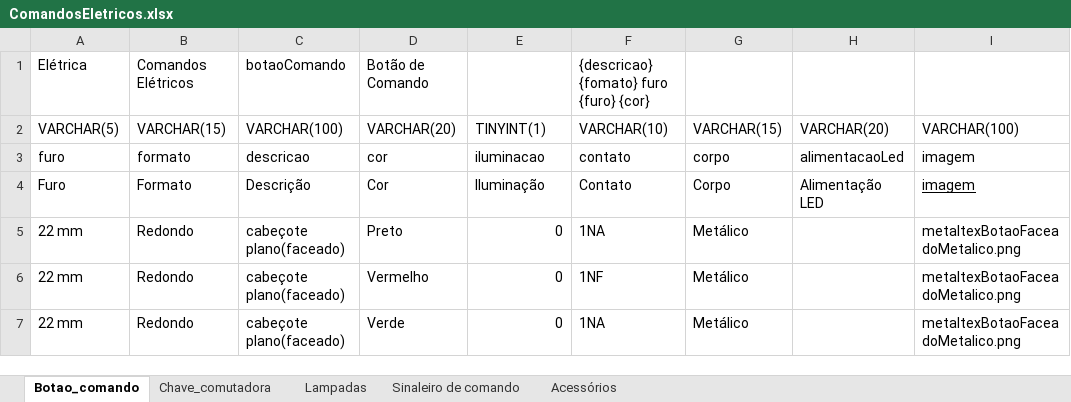
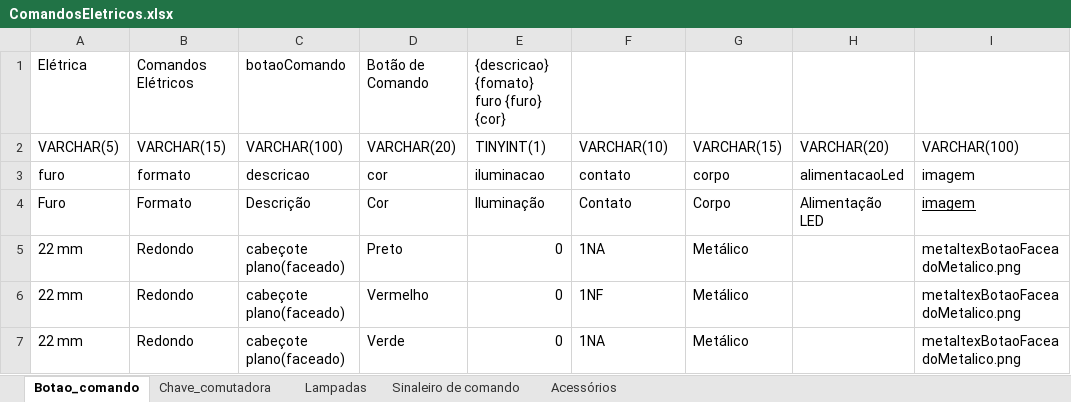
Before and after one commit to KitManeger-Fatec/KitBuilder-tkinter, an Excel workbook: app/utils/ComandosEletricos.xlsx, sheet Botao_comando, drawn as a sheet; only a part is shown; values as stored, in another font and other column widths than the file's, no borders; the diff names each change by its address in the sheet, - before the commit and + after, or states it on an @@ line.

```diff
--- a/app/utils/ComandosEletricos.xlsx (sheet Botao_comando)
+++ b/app/utils/ComandosEletricos.xlsx (sheet Botao_comando)
-E1: (empty)
+E1: {descricao} {fomato} furo {furo} {cor}
-F1: {descricao} {fomato} furo {furo} {cor}
+F1: (empty)
```
Also changed, not shown: sheet Acessórios, app/utils/teste.xlsx, 16 other files.
